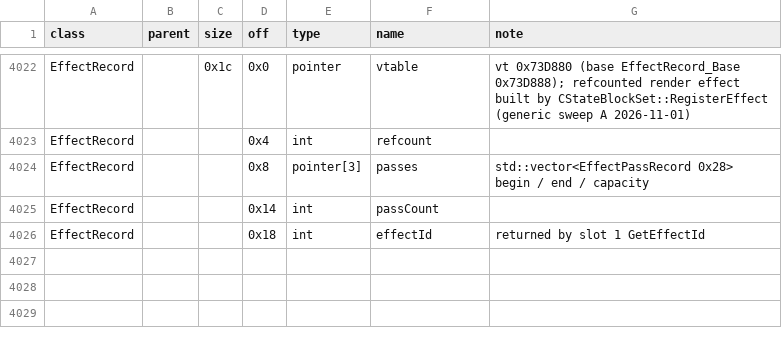
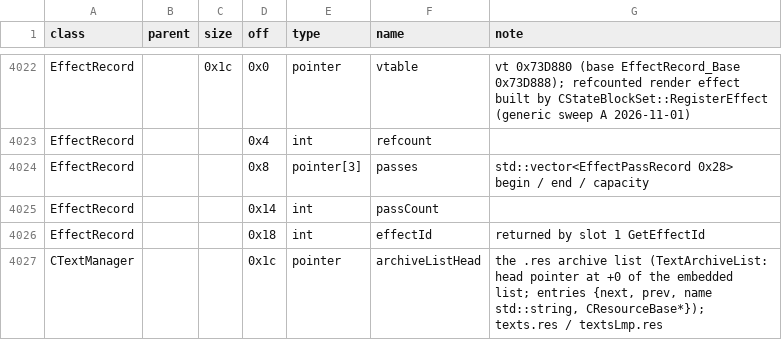
Before and after one commit to Kyr4l/ei-universal-mod, a TSV file: docs/game-exe/structs.tsv, drawn as a sheet; only a part is shown, gaps mark what is left out.

```diff
--- a/docs/game-exe/structs.tsv
+++ b/docs/game-exe/structs.tsv
@@ -4026 +4026,2 @@ EffectRecord			0x14	int	passCount
 EffectRecord			0x18	int	effectId	returned by slot 1 GetEffectId
+CTextManager			0x1c	pointer	archiveListHead	the .res archive list (TextArchiveList: head pointer at +0 of the embedded list; entries {next, prev, name std::string, CResourceBase*}); texts.res / textsLmp.res
```
Also changed, not shown: 2 other files.
